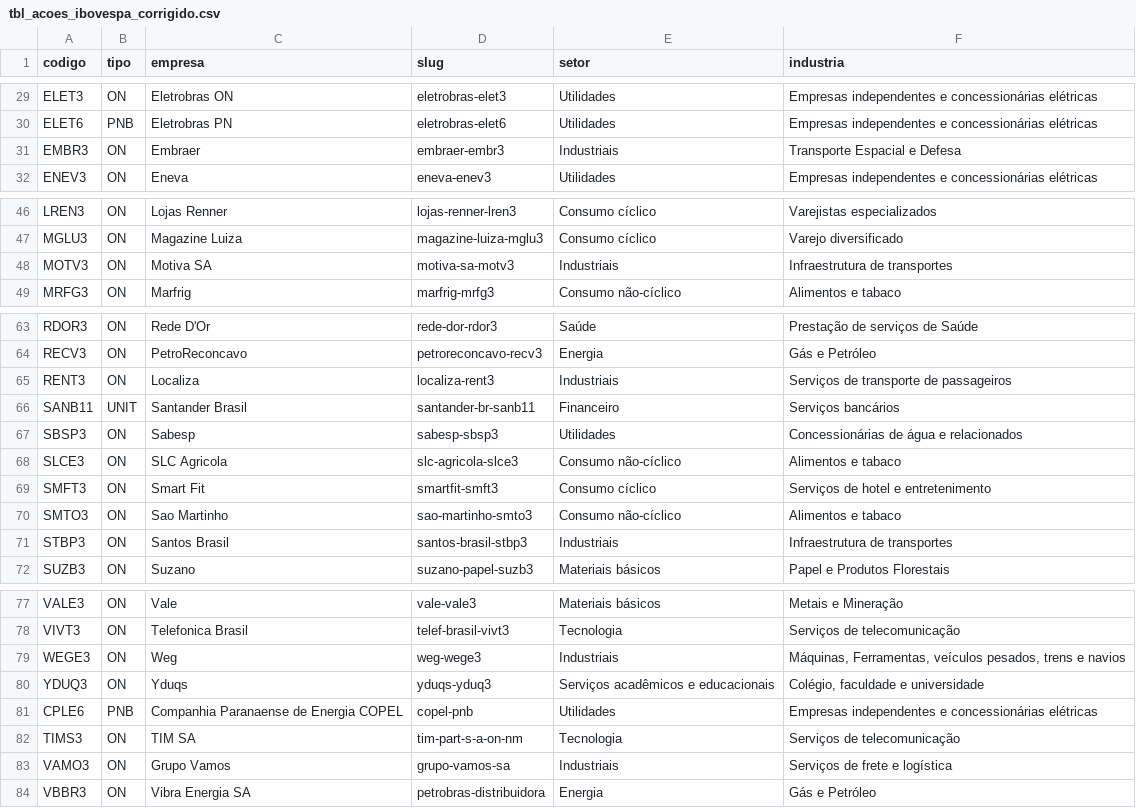
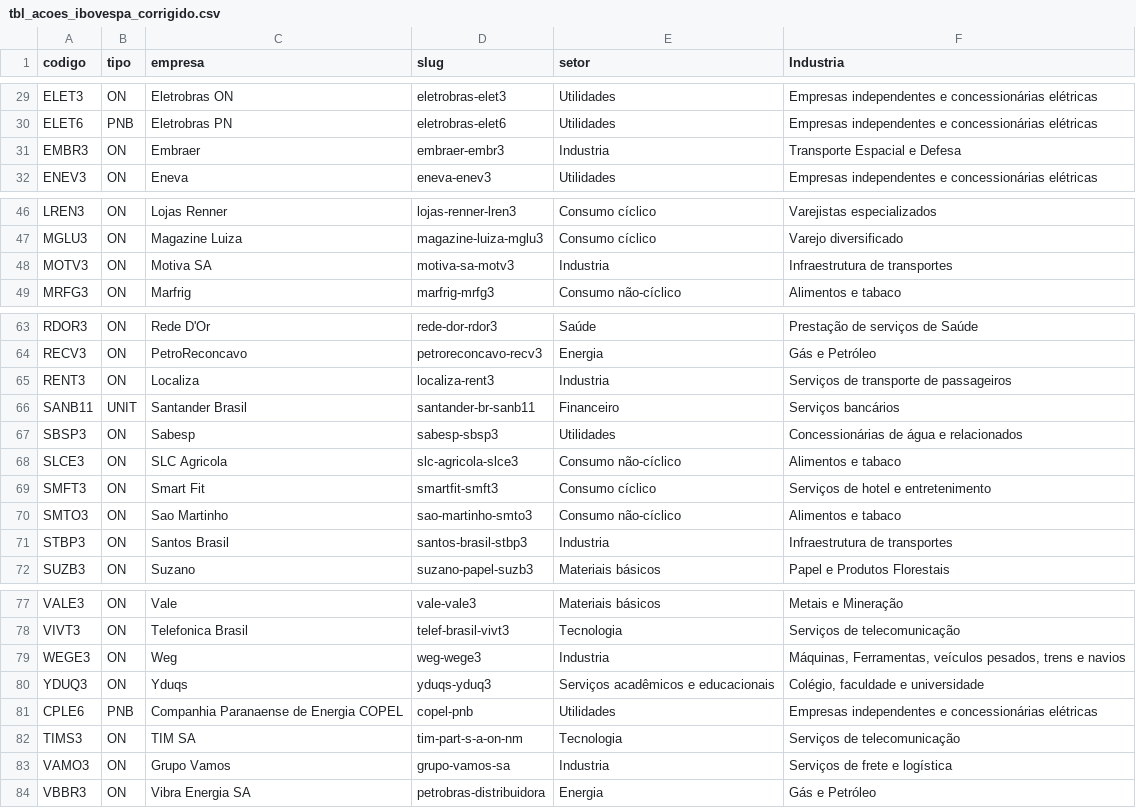
Before and after one commit to ederray/etl-aws, a CSV file: data/external/tbl_acoes_ibovespa_corrigido.csv, drawn as a sheet; only a part is shown, gaps mark what is left out; the diff names each change by its address in the sheet, - before the commit and + after, or states it on an @@ line.

```diff
--- a/data/external/tbl_acoes_ibovespa_corrigido.csv
+++ b/data/external/tbl_acoes_ibovespa_corrigido.csv
-F1: industria
+F1: Industria
-E31 (setor): Industriais
+E31 (setor): Industria
-E48 (setor): Industriais
+E48 (setor): Industria
-E65 (setor): Industriais
+E65 (setor): Industria
-E71 (setor): Industriais
+E71 (setor): Industria
-E79 (setor): Industriais
+E79 (setor): Industria
-E83 (setor): Industriais
+E83 (setor): Industria
```
Also changed, not shown: data/external/tbl_acoes_ibovespa.csv, 7 other files.
